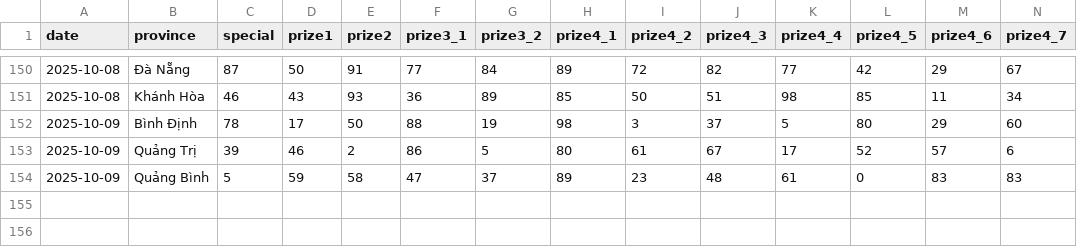
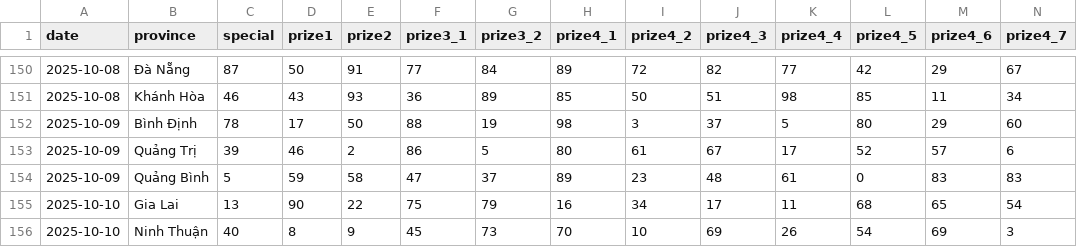
Before and after one commit to dyno-nexsoft/vietnam-lottery, a CSV file: data/xsmt-2-digits.csv, drawn as a sheet; only a part is shown, gaps mark what is left out; rows hold the shown columns only; the diff names each change by its address in the sheet, - before the commit and + after, or states it on an @@ line.

```diff
--- a/data/xsmt-2-digits.csv
+++ b/data/xsmt-2-digits.csv
+row 155: 2025-10-10 | Gia Lai | 13 | 90 | 22 | 75 | 79 | 16 | 34 | 17 | 11 | 68 | 65 | 54
+row 156: 2025-10-10 | Ninh Thuận | 40 | 8 | 9 | 45 | 73 | 70 | 10 | 69 | 26 | 54 | 69 | 3
```
Also changed, not shown: data/xsmt-sparse.csv, data/xsmt.csv, 8 other files.
